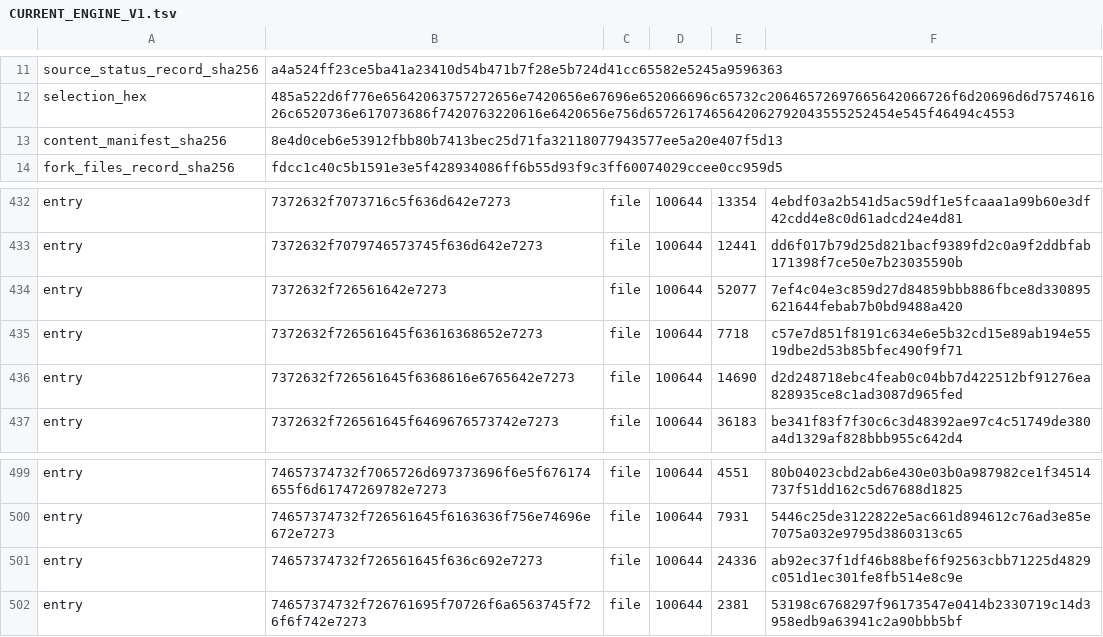
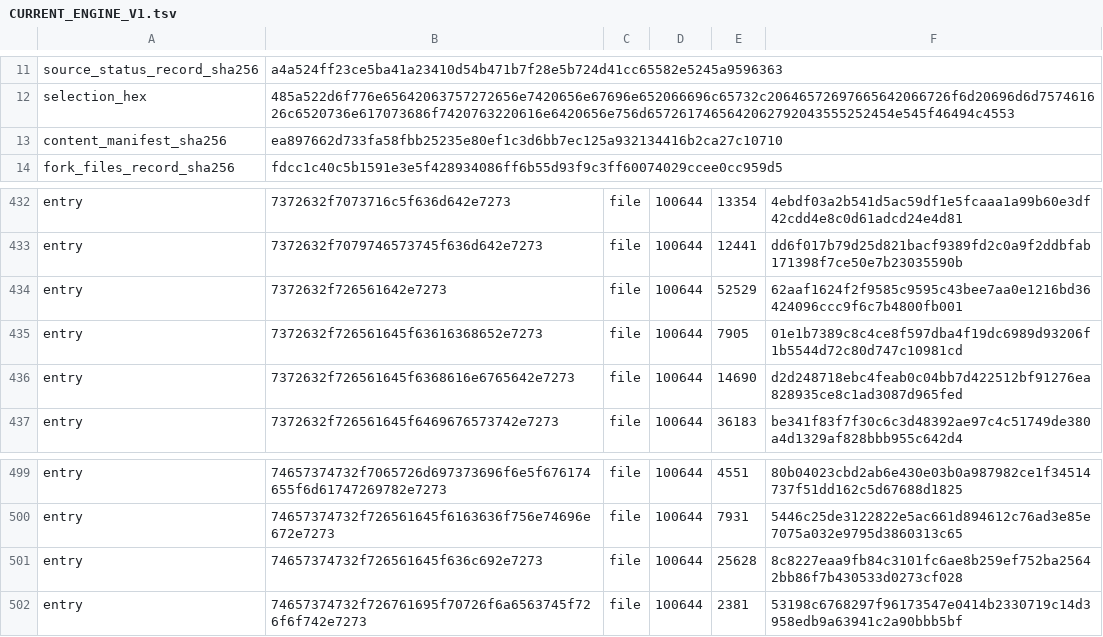
Before and after one commit to heAdz0r/hzr, a TSV file: fork-core/CURRENT_ENGINE_V1.tsv, drawn as a sheet; only a part is shown, gaps mark what is left out.

```diff
--- a/fork-core/CURRENT_ENGINE_V1.tsv
+++ b/fork-core/CURRENT_ENGINE_V1.tsv
@@ -12,3 +12,3 @@ source_status_record_sha256	a4a524ff23ce5ba41a23410d54b471b7f28e5b724d41cc65582e
 selection_hex	485a522d6f776e65642063757272656e7420656e67696e652066696c65732c20646572697665642066726f6d20696d6d757461626c6520736e617073686f7420763220616e6420656e756d6572617465642062792043555252454e545f46494c4553
-content_manifest_sha256	8e4d0ceb6e53912fbb80b7413bec25d71fa32118077943577ee5a20e407f5d13
+content_manifest_sha256	ea897662d733fa58fbb25235e80ef1c3d6bb7ec125a932134416b2ca27c10710
 fork_files_record_sha256	fdcc1c40c5b1591e3e5f428934086ff6b55d93f9c3ff60074029ccee0cc959d5
@@ -433,4 +433,4 @@ entry	7372632f7073716c5f636d642e7273	file	100644	13354	4ebdf03a2b541d5ac59df1e5f
 entry	7372632f7079746573745f636d642e7273	file	100644	12441	dd6f017b79d25d821bacf9389fd2c0a9f2ddbfab171398f7ce50e7b23035590b
-entry	7372632f726561642e7273	file	100644	52077	7ef4c04e3c859d27d84859bbb886fbce8d330895621644febab7b0bd9488a420
-entry	7372632f726561645f63616368652e7273	file	100644	7718	c57e7d851f8191c634e6e5b32cd15e89ab194e5519dbe2d53b85bfec490f9f71
+entry	7372632f726561642e7273	file	100644	52529	62aaf1624f2f9585c9595c43bee7aa0e1216bd36424096ccc9f6c7b4800fb001
+entry	7372632f726561645f63616368652e7273	file	100644	7905	01e1b7389c8c4ce8f597dba4f19dc6989d93206f1b5544d72c80d747c10981cd
 entry	7372632f726561645f6368616e6765642e7273	file	100644	14690	d2d248718ebc4feab0c04bb7d422512bf91276ea828935ce8c1ad3087d965fed
@@ -500,3 +500,3 @@ entry	74657374732f7065726d697373696f6e5f676174655f6d61747269782e7273	file	100644
 entry	74657374732f726561645f6163636f756e74696e672e7273	file	100644	7931	5446c25de3122822e5ac661d894612c76ad3e85e7075a032e9795d3860313c65
-entry	74657374732f726561645f636c692e7273	file	100644	24336	ab92ec37f1df46b88bef6f92563cbb71225d4829c051d1ec301fe8fb514e8c9e
+entry	74657374732f726561645f636c692e7273	file	100644	25628	8c8227eaa9fb84c3101fc6ae8b259ef752ba25642bb86f7b430533d0273cf028
 entry	74657374732f726761695f70726f6a6563745f726f6f742e7273	file	100644	2381	53198c6768297f96173547e0414b2330719c14d3958edb9a63941c2a90bbb5bf
```
Also changed, not shown: 5 other files.
